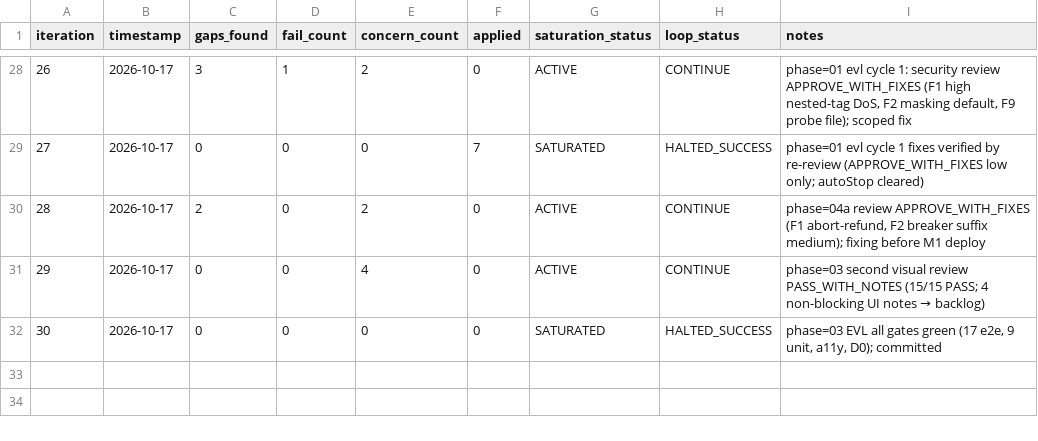
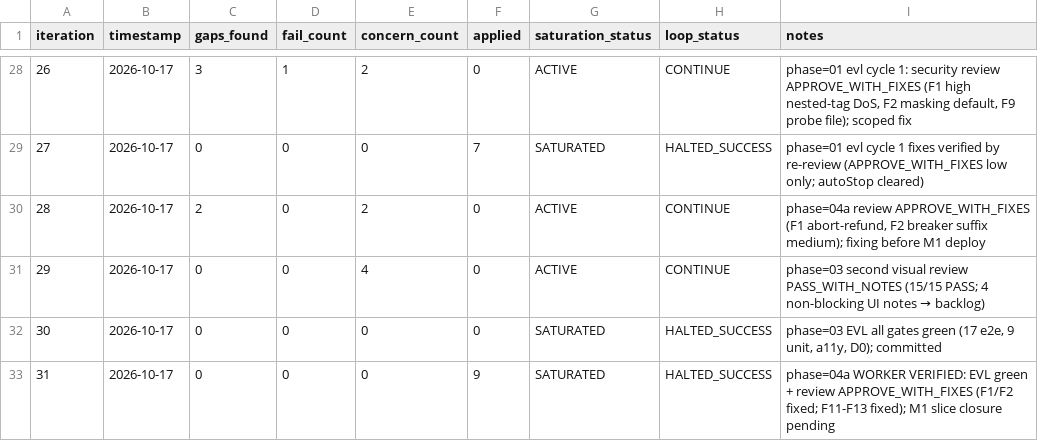
Before and after one commit to itsjiathao0912/preflight-legal-reviewer-anduin-transaction, a TSV file: process/general-plans/active/subdoc-qa-mvp_17-10-26/results.tsv, drawn as a sheet; only a part is shown, gaps mark what is left out.

```diff
--- a/process/general-plans/active/subdoc-qa-mvp_17-10-26/results.tsv
+++ b/process/general-plans/active/subdoc-qa-mvp_17-10-26/results.tsv
@@ -32 +32,2 @@ iteration	timestamp	gaps_found	fail_count	concern_count	applied	saturation_statu
 30	2026-10-17	0	0	0	0	SATURATED	HALTED_SUCCESS	phase=03 EVL all gates green (17 e2e, 9 unit, a11y, D0); committed
+31	2026-10-17	0	0	0	9	SATURATED	HALTED_SUCCESS	phase=04a WORKER VERIFIED: EVL green + review APPROVE_WITH_FIXES (F1/F2 fixed; F11-F13 fixed); M1 slice closure pending
```
Also changed, not shown: 47 other files.
